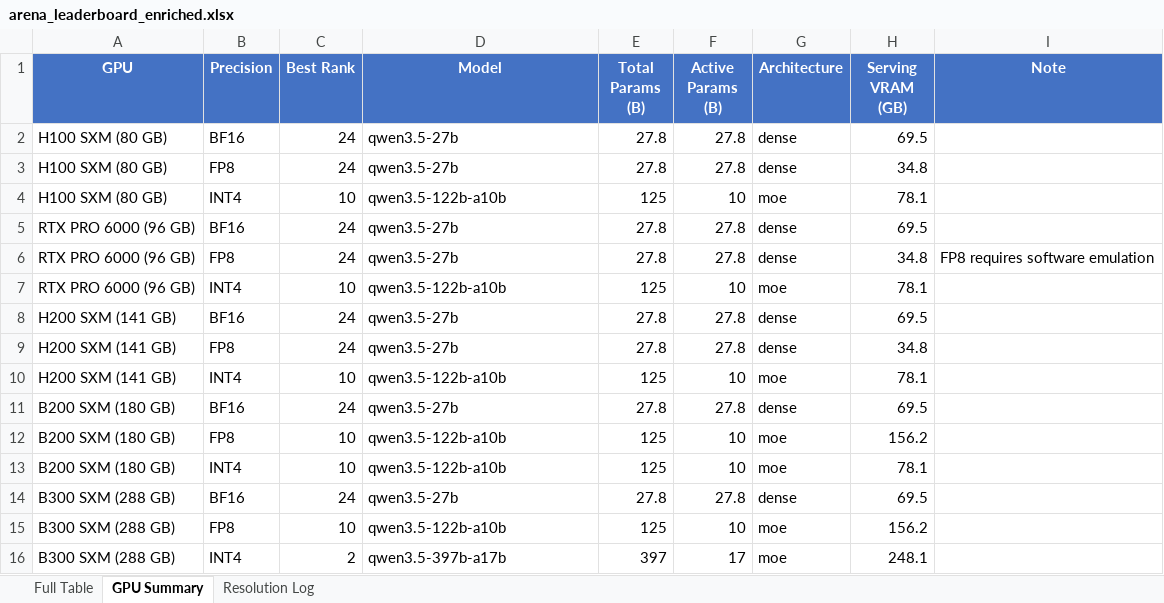
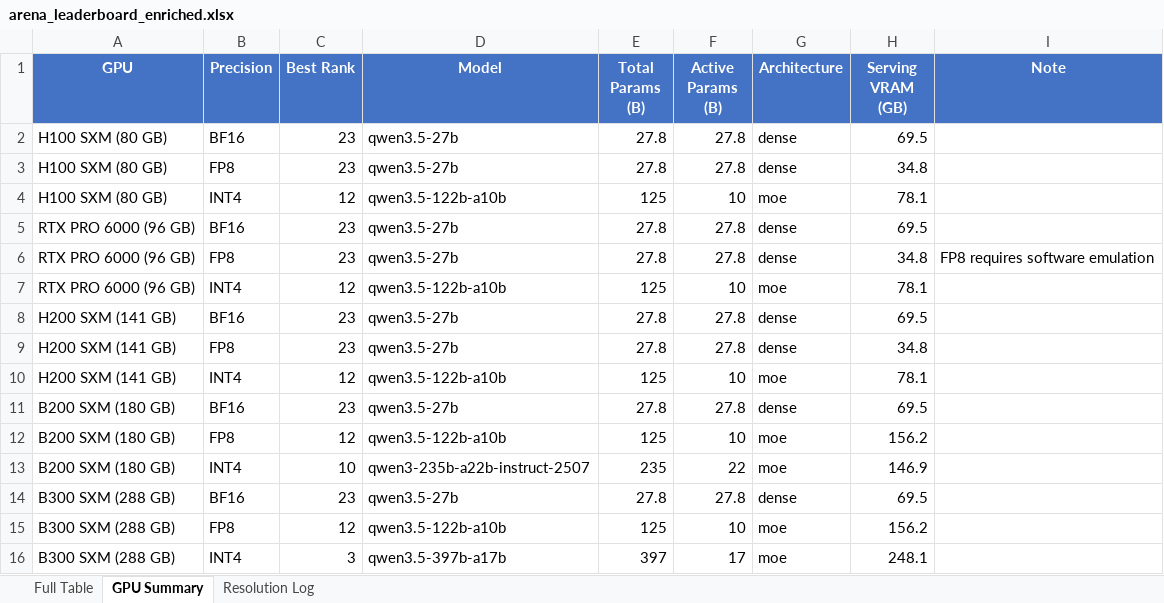
Before and after one commit to kmvaidya/llm-arena-vram-calc, an Excel workbook: arena_enrichment/output/arena_leaderboard_enriched.xlsx, sheet GPU Summary, drawn as a sheet; values as stored, in another font and other column widths than the file's, no borders; the diff names each change by its address in the sheet, - before the commit and + after, or states it on an @@ line.

```diff
--- a/arena_enrichment/output/arena_leaderboard_enriched.xlsx (sheet GPU Summary)
+++ b/arena_enrichment/output/arena_leaderboard_enriched.xlsx (sheet GPU Summary)
-C2:C3 (Best Rank): 24
+C2:C3 (Best Rank): 23
-C4 (Best Rank): 10
+C4 (Best Rank): 12
-C5:C6 (Best Rank): 24
+C5:C6 (Best Rank): 23
-C7 (Best Rank): 10
+C7 (Best Rank): 12
-C8:C9 (Best Rank): 24
+C8:C9 (Best Rank): 23
-C10 (Best Rank): 10
+C10 (Best Rank): 12
-C11 (Best Rank): 24
+C11 (Best Rank): 23
-C12 (Best Rank): 10
+C12 (Best Rank): 12
-D13 (Model): qwen3.5-122b-a10b
+D13 (Model): qwen3-235b-a22b-instruct-2507
-E13 (Total Params (B)): 125
+E13 (Total Params (B)): 235
-F13 (Active Params (B)): 10
+F13 (Active Params (B)): 22
-H13 (Serving VRAM (GB)): 78.1
+H13 (Serving VRAM (GB)): 146.9
-C14 (Best Rank): 24
+C14 (Best Rank): 23
-C15 (Best Rank): 10
+C15 (Best Rank): 12
-C16 (Best Rank): 2
+C16 (Best Rank): 3
```
Also changed, not shown: sheet Full Table, sheet Resolution Log, 2 other files.
